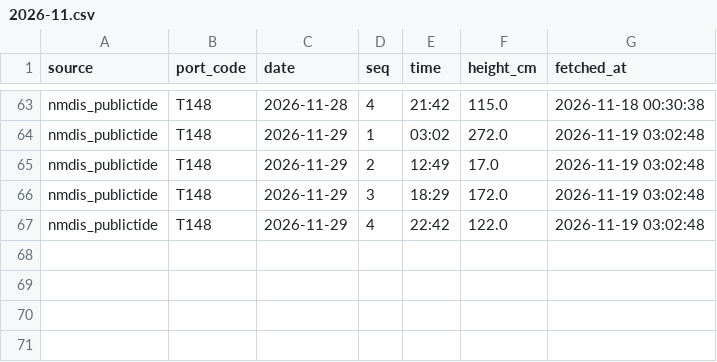
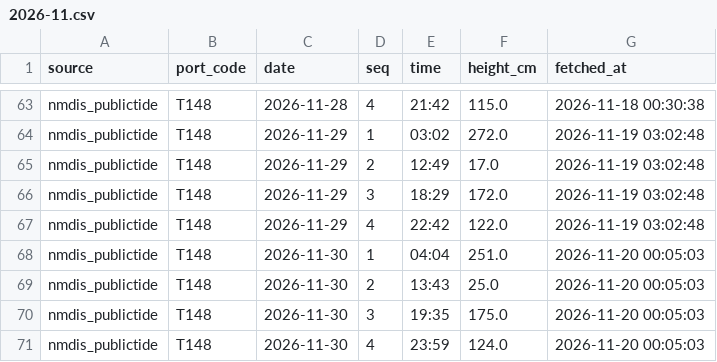
Before and after one commit to vivihine/yagang-tidewatch, a CSV file: data/t148/highlow/2026-11.csv, drawn as a sheet; only a part is shown, gaps mark what is left out; the diff names each change by its address in the sheet, - before the commit and + after, or states it on an @@ line.

Commit message:
data: 2026-11-19T16:05Z

```diff
--- a/data/t148/highlow/2026-11.csv
+++ b/data/t148/highlow/2026-11.csv
+row 68: nmdis_publictide | T148 | 2026-11-30 | 1 | 04:04 | 251.0 | 2026-11-20 00:05:03
+row 69: nmdis_publictide | T148 | 2026-11-30 | 2 | 13:43 | 25.0 | 2026-11-20 00:05:03
+row 70: nmdis_publictide | T148 | 2026-11-30 | 3 | 19:35 | 175.0 | 2026-11-20 00:05:03
+row 71: nmdis_publictide | T148 | 2026-11-30 | 4 | 23:59 | 124.0 | 2026-11-20 00:05:03
```
Also changed, not shown: data/glofas/2026-11.csv, data/gz_highlow/2026-12.csv, 11 other files.
